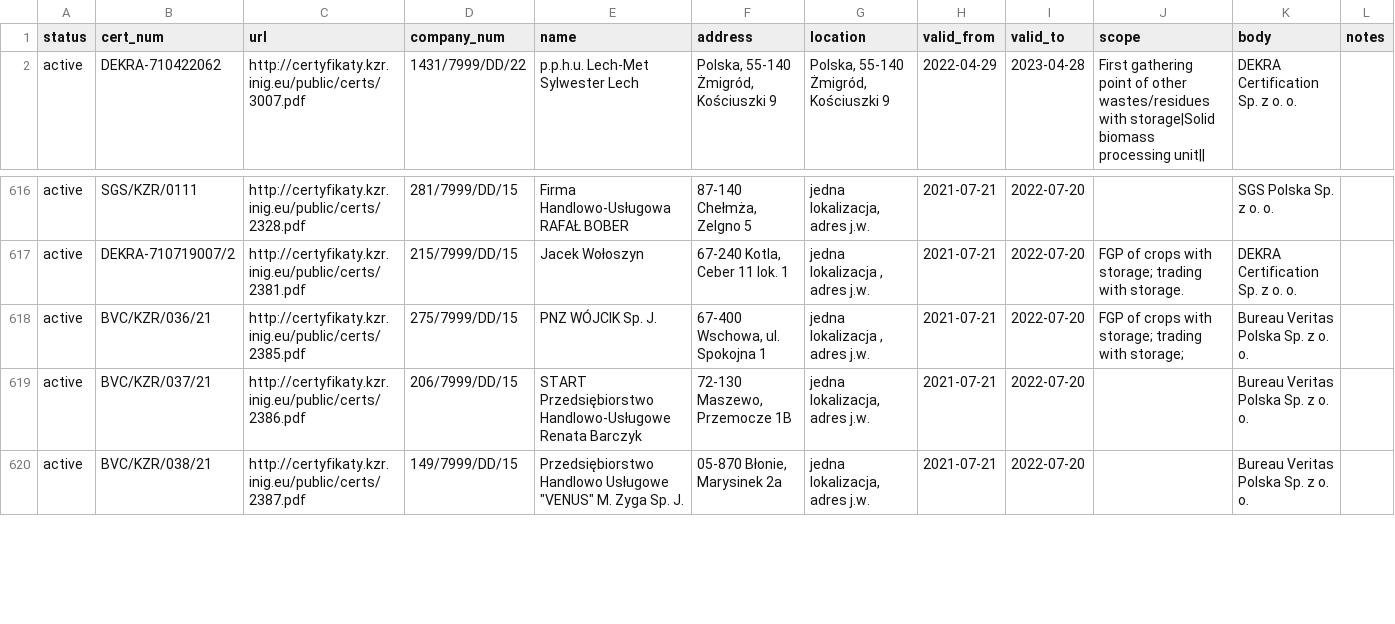
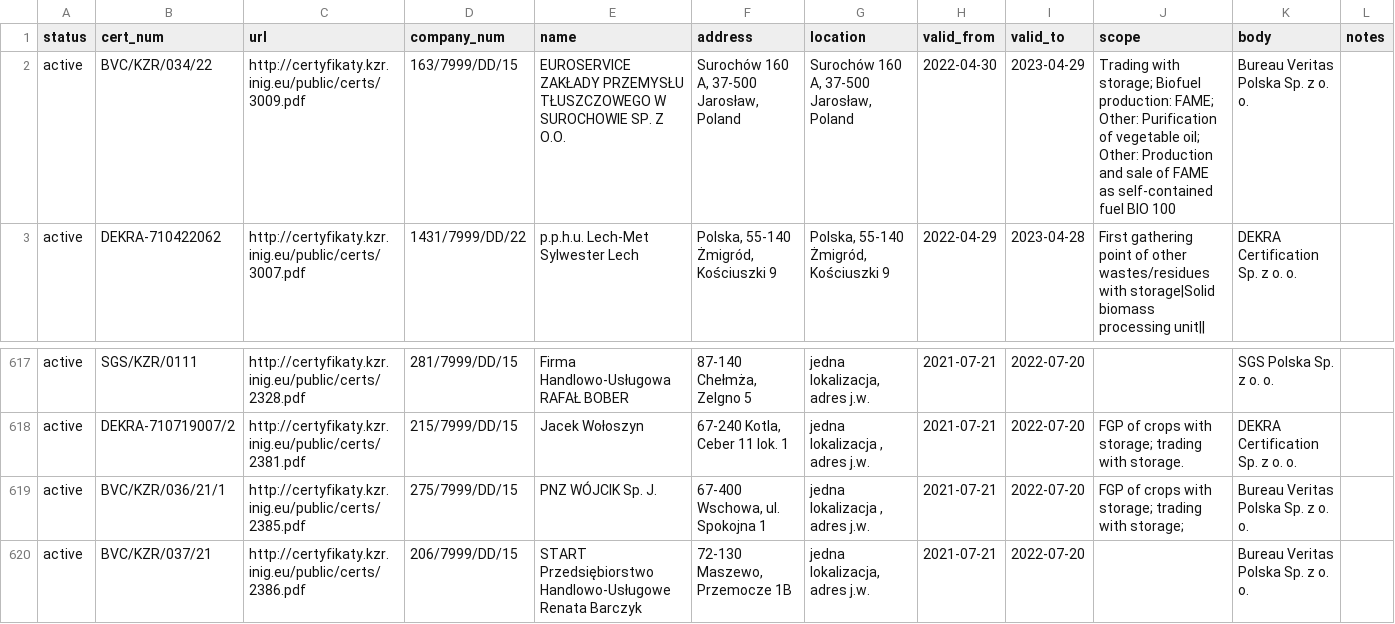
Before and after one commit to jandolezal/certificates, a CSV file: data/kzr.csv, drawn as a sheet; only a part is shown, gaps mark what is left out; the shorter side is filled out with more unchanged rows.

```diff
--- a/data/kzr.csv
+++ b/data/kzr.csv
@@ -1,2 +1,3 @@
 status,cert_num,url,company_num,name,address,location,valid_from,valid_to,scope,body,notes
+active,BVC/KZR/034/22,http://certyfikaty.kzr.inig.eu/public/certs/3009.pdf,163/7999/DD/15,EUROSERVICE ZAKŁADY PRZEMYSŁU TŁUSZCZOWEGO W SUROCHOWIE SP. Z O.O.,"Surochów 160 A, 37-500 Jarosław, Poland","Surochów 160 A, 37-500 Jarosław, Poland",2022-04-30,2023-04-29,Trading with storage; Biofuel production: FAME; Other: Purification of vegetable oil; Other: Production and sale of FAME as self-contained fuel BIO 100,Bureau Veritas Polska Sp. z o. o.,
 active,DEKRA-710422062,http://certyfikaty.kzr.inig.eu/public/certs/3007.pdf,1431/7999/DD/22,p.p.h.u. Lech-Met Sylwester Lech,"Polska, 55-140 Żmigród, Kościuszki 9","Polska, 55-140 Żmigród, Kościuszki 9",2022-04-29,2023-04-28,First gathering point of other wastes/residues with storage|Solid biomass processing unit||,DEKRA Certification Sp. z o. o.,
@@ -617,3 +618,3 @@ active,SGS/KZR/0111,http://certyfikaty.kzr.inig.eu/public/certs/2328.pdf,281/799
 active,DEKRA-710719007/2,http://certyfikaty.kzr.inig.eu/public/certs/2381.pdf,215/7999/DD/15,Jacek Wołoszyn,"67-240 Kotla, Ceber 11 lok. 1","jedna lokalizacja , adres j.w.",2021-07-21,2022-07-20,FGP of crops with storage; trading with storage.,DEKRA Certification Sp. z o. o.,
-active,BVC/KZR/036/21,http://certyfikaty.kzr.inig.eu/public/certs/2385.pdf,275/7999/DD/15,PNZ WÓJCIK Sp. J.,"67-400 Wschowa, ul. Spokojna 1","jedna lokalizacja , adres j.w.",2021-07-21,2022-07-20,FGP of crops with storage; trading with storage;,Bureau Veritas Polska Sp. z o. o.,
+active,BVC/KZR/036/21/1,http://certyfikaty.kzr.inig.eu/public/certs/2385.pdf,275/7999/DD/15,PNZ WÓJCIK Sp. J.,"67-400 Wschowa, ul. Spokojna 1","jedna lokalizacja , adres j.w.",2021-07-21,2022-07-20,FGP of crops with storage; trading with storage;,Bureau Veritas Polska Sp. z o. o.,
 active,BVC/KZR/037/21,http://certyfikaty.kzr.inig.eu/public/certs/2386.pdf,206/7999/DD/15,START Przedsiębiorstwo Handlowo-Usługowe Renata Barczyk,"72-130 Maszewo, Przemocze 1B","jedna lokalizacja, adres j.w.",2021-07-21,2022-07-20,,Bureau Veritas Polska Sp. z o. o.,
```
